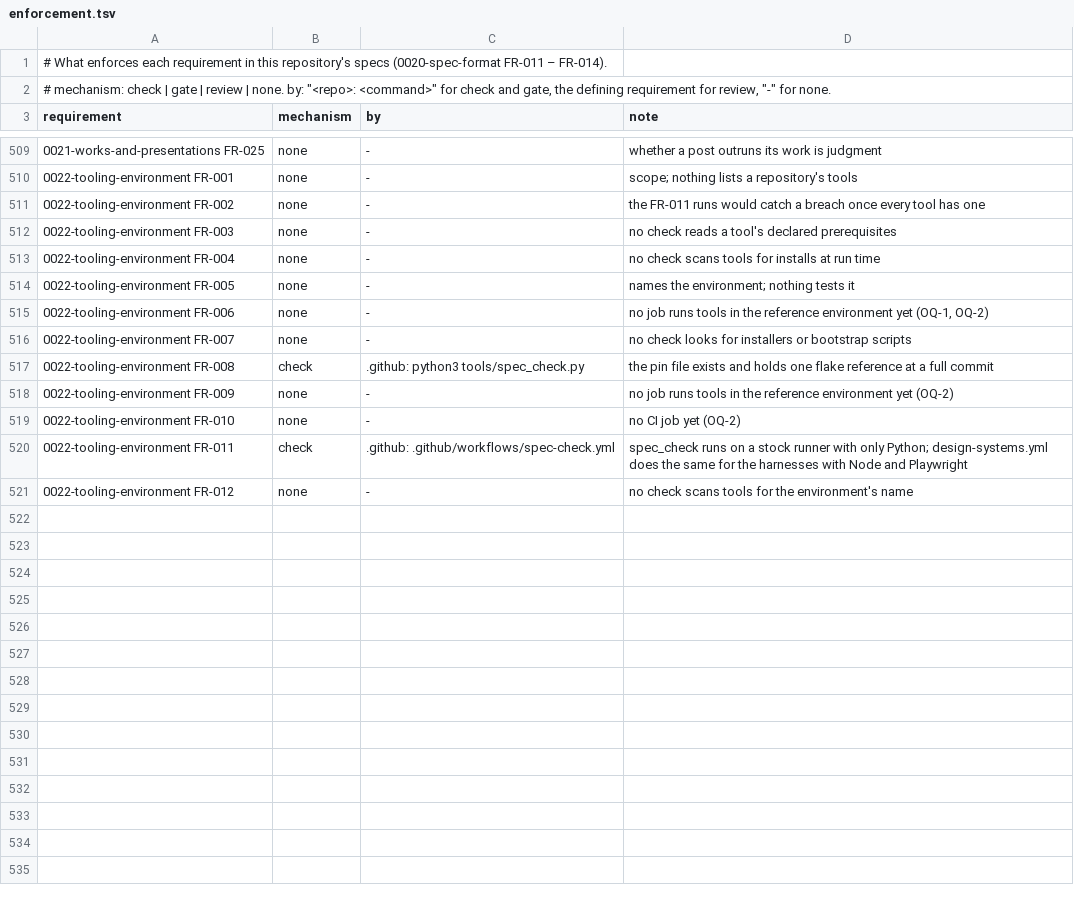
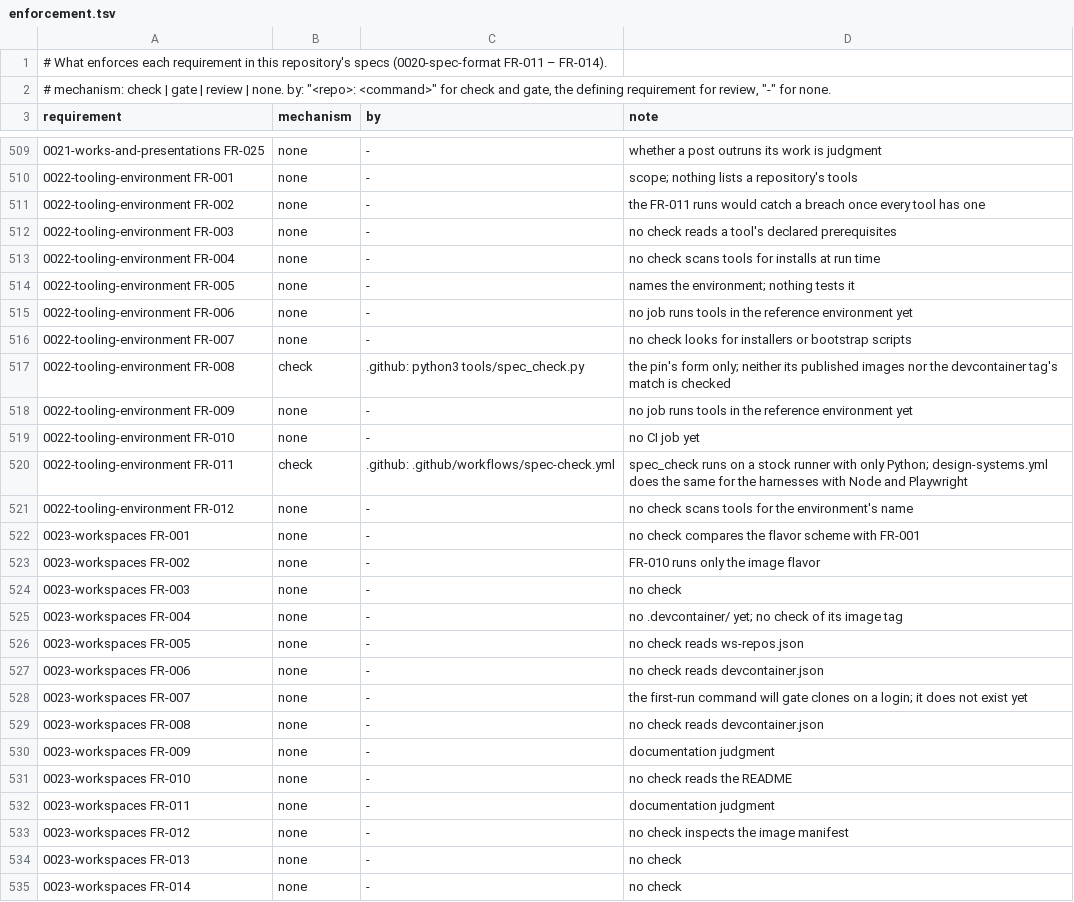
Before and after one commit to intellectual-frontiers/.github, a TSV file: spec-kit/enforcement.tsv, drawn as a sheet; only a part is shown, gaps mark what is left out; the diff names each change by its address in the sheet, - before the commit and + after, or states it on an @@ line.

Commit message:
Add 0023-workspaces; make "no make install" explicit in 0022
0023 states how people start work in an IF repository:
- workspaces-host-v3 is one environment that runs in several flavors
  (bare-metal Linux with Nix, a Linux VM with Nix including WSL, the OCI
  image, a devcontainer locally or in Codespaces, a cloud agent session),
  all from the same flake commit. Nothing may depend on the flavor.
- Each repository carries .devcontainer/devcontainer.json, naming the
  pinned image that carries its personas, and .devcontainer/ws-repos.json,
  listing .github, private-repo and www.intellectualfrontiers.com by default.
  A devcontainer adds nothing else.
- GitHub login comes first on every path. A first-run command run on
  attach, not at create, checks the login and then clones the list.
- Codespaces is the default for macOS and Windows 11 users with nothing
  installed, and a local devcontainer is second, so images must be
  published for amd64 and arm64. Bare-metal and VM users reach the same
  result with the same personas and repository list.

0022 changes to match:
- The reference environment is workspaces-host-v3 with the personas a
  repository's devcontainer names, in any flavor, rather than the bare
  base profile.
- FR-006 forbids make install, package installs and virtual environments.
  FR-007 forbids install targets and requirements files.
- The pin must name a commit with published sha- image tags, and the
  devcontainer's tag must match it. CI runs tools in that image.
- Both open questions are decided: workspaces-host-v3 now carries
  Playwright and publishes its image, and fixes for the gaps found
  testing it are underway there.

The ontology gains ifcore:WorkspaceFlavorScheme with its five flavors and
ifcore:workspaceFlavor linking them to ifcore:WorkspacesHostV3. Register
rows for 0023 are none until the devcontainers and CI exist.

```diff
--- a/spec-kit/enforcement.tsv
+++ b/spec-kit/enforcement.tsv
-D515 (note): …environment yet (OQ-1, OQ-2)
+D515 (note): …environment yet
-D517 (note): the pin file exists and holds one flake reference at a full commit
+D517 (note): the pin's form only; neither its published images nor the devcontainer tag's match is checked
-D518 (note): …environment yet (OQ-2)
+D518 (note): …environment yet
-D519 (note): no CI job yet (OQ-2)
+D519 (note): no CI job yet
+row 522: 0023-workspaces FR-001 | none | - | no check compares the flavor scheme with FR-001
+row 523: 0023-workspaces FR-002 | none | - | FR-010 runs only the image flavor
+row 524: 0023-workspaces FR-003 | none | - | no check
+row 525: 0023-workspaces FR-004 | none | - | no .devcontainer/ yet; no check of its image tag
+row 526: 0023-workspaces FR-005 | none | - | no check reads ws-repos.json
+row 527: 0023-workspaces FR-006 | none | - | no check reads devcontainer.json
+row 528: 0023-workspaces FR-007 | none | - | the first-run command will gate clones on a login; it does not exist yet
+row 529: 0023-workspaces FR-008 | none | - | no check reads devcontainer.json
+row 530: 0023-workspaces FR-009 | none | - | documentation judgment
+row 531: 0023-workspaces FR-010 | none | - | no check reads the README
+row 532: 0023-workspaces FR-011 | none | - | documentation judgment
+row 533: 0023-workspaces FR-012 | none | - | no check inspects the image manifest
+row 534: 0023-workspaces FR-013 | none | - | no check
+row 535: 0023-workspaces FR-014 | none | - | no check
```
Also changed, not shown: 4 other files.
